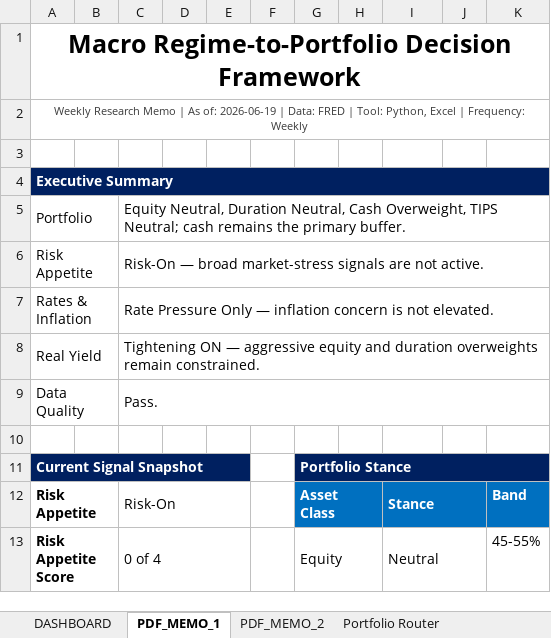
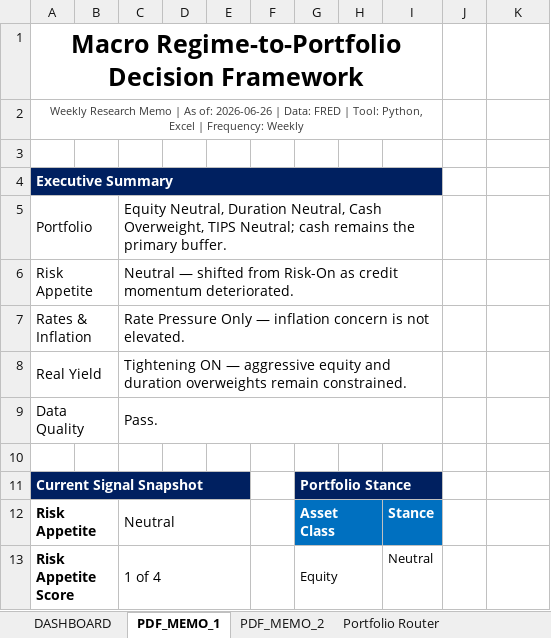
Before and after one commit to LeoJunghyunIm/macro-regime-portfolio-framework, an Excel workbook: sample_output/Macro_Regime_Framework_Output_Sample.xlsx, sheet PDF_MEMO_1, drawn as a sheet; only a part is shown; values as stored, in another font and other column widths than the file's, no borders; the diff covers the shown part only; the diff names each change by its address in the sheet, - before the commit and + after, or states it on an @@ line.

```diff
--- a/sample_output/Macro_Regime_Framework_Output_Sample.xlsx (sheet PDF_MEMO_1)
+++ b/sample_output/Macro_Regime_Framework_Output_Sample.xlsx (sheet PDF_MEMO_1)
-A1:K1 merged
+A1:I1 merged
-A2: …As of: 2026-06-19 | Data:…
+A2: …As of: 2026-06-26 | Data:…
-A2:K2 merged
+A2:I2 merged
-A4:K4 merged
+A4:I4 merged
-C5:K5 merged
+C5:I5 merged
-C6: Risk-On — broad market-stress signals are not active.
+C6: Neutral — shifted from Risk-On as credit momentum deteriorated.
-C6:K6 merged
+C6:I6 merged
-C7:K7 merged
+C7:I7 merged
-C8:K8 merged
+C8:I8 merged
-C9:K9 merged
+C9:I9 merged
-G11:K11 merged
+G11:I11 merged
-C12: Risk-On
+C12: Neutral
-I12:J12 merged
-K12: Band
+K12: (empty)
-K12 fill: #0070C0
+K12 fill: none
-C13: 0 of 4
+C13: 1 of 4
@@ G13 text size: smaller @@
@@ I13 text size: smaller @@
-I13:J13 merged
-K13: 45-55%
+K13: (empty)
```
Also changed, not shown: 13 edited cells, cell formats and merged cells elsewhere in this sheet, sheet PDF_MEMO_2, sheet Risk Appetite, sheet Portfolio Router, sheet DASHBOARD, sheet Rates & Inflation, sheet Regime Co-occurrence, 2 more sheets, charts or pictures, 4 other files.
